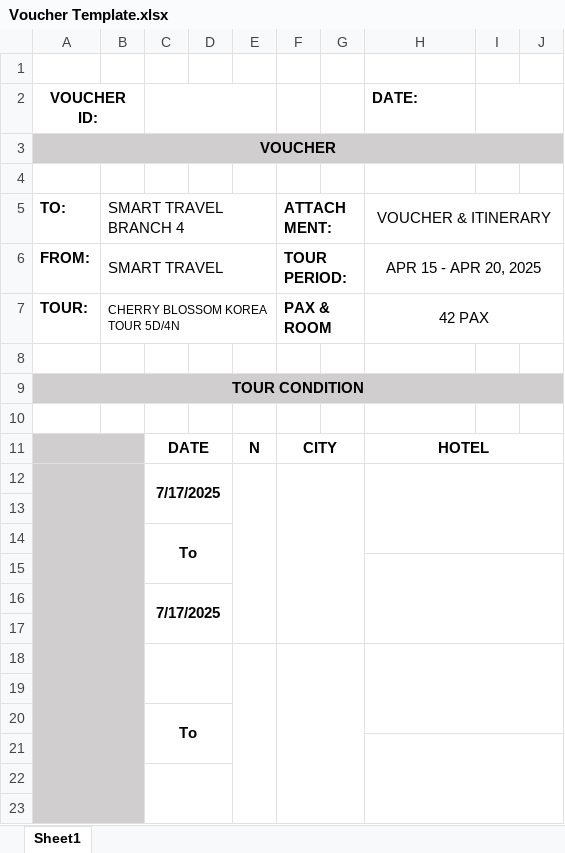
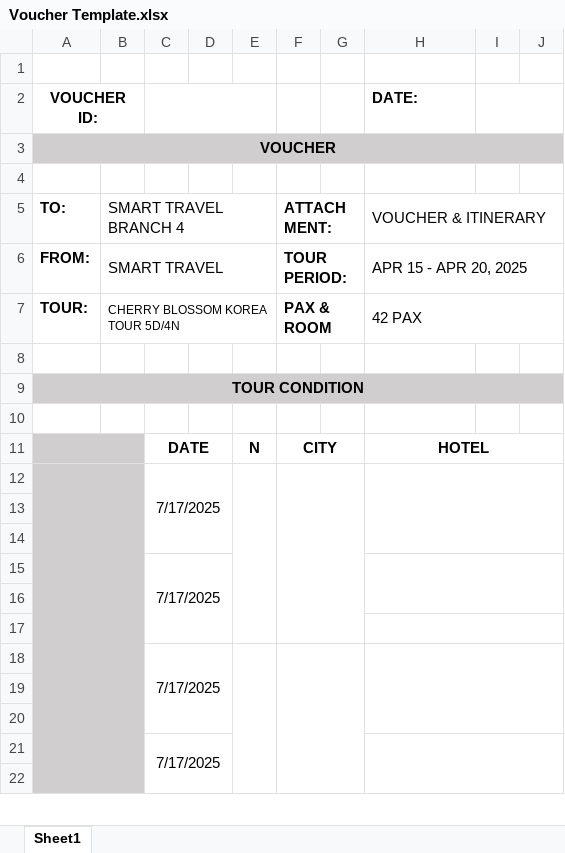
Before and after one commit to AndreiX1515/Smart-Travel-Management-System, an Excel workbook: Template/Voucher Template.xlsx, sheet Sheet1, drawn as a sheet; only a part is shown; values as stored, in another font and other column widths than the file's, no borders; charts and pictures not drawn; removed rows and columns are numbered as before the commit, all else as after; the diff covers the shown part only; the diff names each change by its address in the sheet, - before the commit and + after, or states it on an @@ line.

```diff
--- a/Template/Voucher Template.xlsx (sheet Sheet1)
+++ b/Template/Voucher Template.xlsx (sheet Sheet1)
-H5:H7 alignment: center
+H5:H7 alignment: left
-C12 bold: on
+C12 bold: off
-C12:D13 merged
+C12:D14 merged
-E12:E17 merged
+E12:E17 merged
-F12:G17 merged
+F12:G17 merged
-H12:J14 merged
+H12:J14 merged
-row 14:  |  | To
-H15:J17 merged
-C15 bold: on
+C15 bold: off
-C16:D17 merged
+C15:D17 merged
+H15:J16 merged
-C18:D19 merged
-E18:E23 merged
-F18:G23 merged
-H18:J20 merged
+H17:J17 merged
-row 19: (empty)
-C18: To
+C18: 7/17/2025
-C18 bold: on
+C18 bold: off
-C20:D21 merged
+C18:D20 merged
+E18:E23 merged
+F18:G23 merged
+H18:J20 merged
-H21:J23 merged
-C22:D23 merged
+row 21:  |  | 7/17/2025
```
Also changed, not shown: 2 added rows, 1 removed row and merged cells elsewhere in this sheet, charts or pictures, Template/Voucher Template - 1.xlsx, Template/Voucher Template - 2.xlsx, 14 other files.
